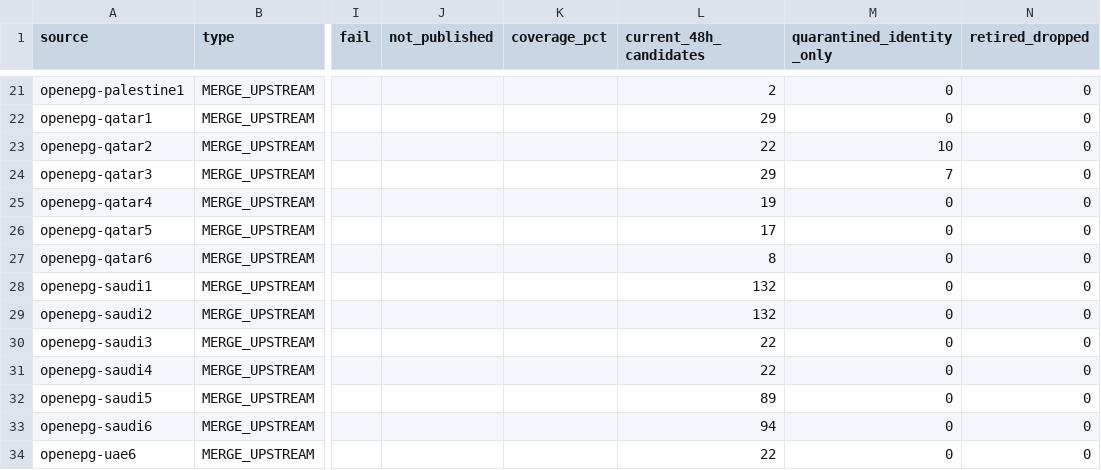
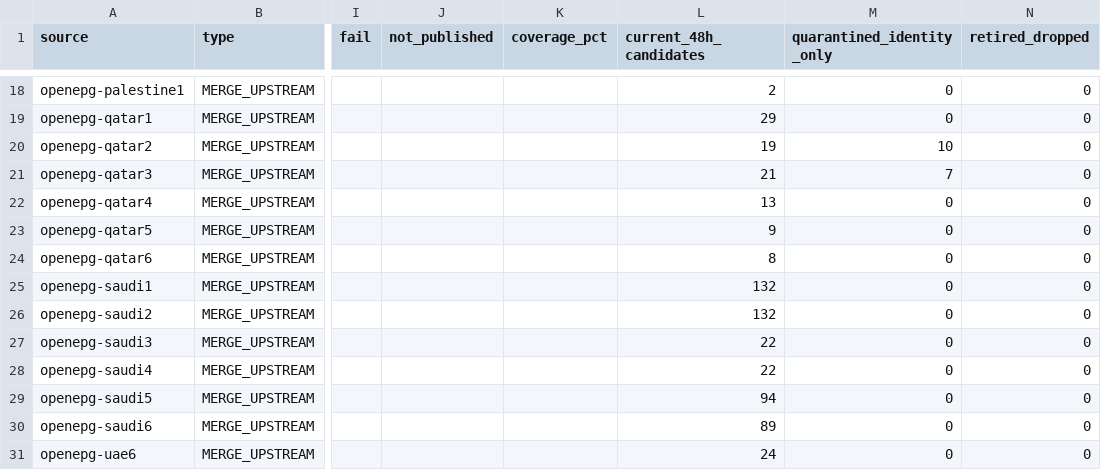
Before and after one commit to wacayoub/EPGManager, a CSV file: source-id-status-report-summary.csv, drawn as a sheet; only a part is shown, gaps mark what is left out; addresses are those after the commit; the diff covers the shown part only; the diff names each change by its address in the sheet, - before the commit and + after, or states it on an @@ line.

```diff
--- a/source-id-status-report-summary.csv
+++ b/source-id-status-report-summary.csv
-L20 (current_48h_candidates): 22
+L20 (current_48h_candidates): 19
-L21 (current_48h_candidates): 29
+L21 (current_48h_candidates): 21
-L22 (current_48h_candidates): 19
+L22 (current_48h_candidates): 13
-L23 (current_48h_candidates): 17
+L23 (current_48h_candidates): 9
-L29 (current_48h_candidates): 89
+L29 (current_48h_candidates): 94
-L30 (current_48h_candidates): 94
+L30 (current_48h_candidates): 89
-L31 (current_48h_candidates): 22
+L31 (current_48h_candidates): 24
```
Also changed, not shown: 3 removed rows and 66 edited cells elsewhere in this file, 4 other files.
